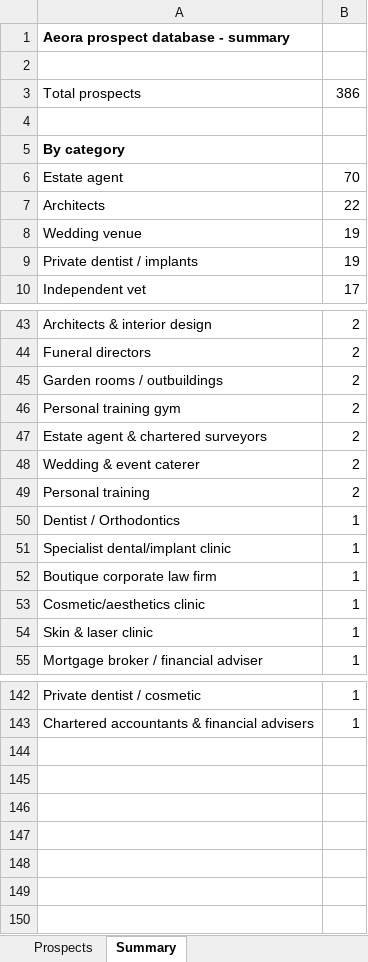
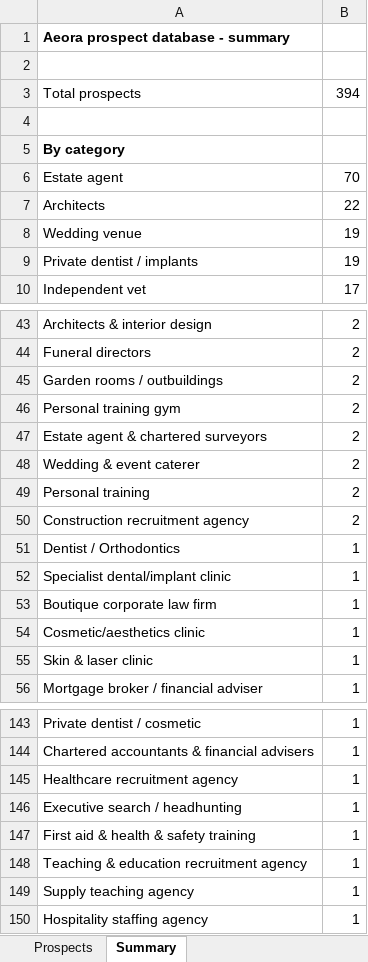
Before and after one commit to houghtonstudioco-afk/Houghton-property-partners, an Excel workbook: prospects/aeora_prospects.xlsx, sheet Summary, drawn as a sheet; only a part is shown, gaps mark what is left out; values as stored, in another font and other column widths than the file's, no borders; the diff names each change by its address in the sheet, - before the commit and + after, or states it on an @@ line.

```diff
--- a/prospects/aeora_prospects.xlsx (sheet Summary)
+++ b/prospects/aeora_prospects.xlsx (sheet Summary)
-B3: 386
+B3: 394
+row 50: Construction recruitment agency | 2
+row 145: Healthcare recruitment agency | 1
+row 146: Executive search / headhunting | 1
+row 147: First aid & health & safety training | 1
+row 148: Teaching & education recruitment agency | 1
+row 149: Supply teaching agency | 1
+row 150: Hospitality staffing agency | 1
```
Also changed, not shown: sheet Prospects, 2 other files.
